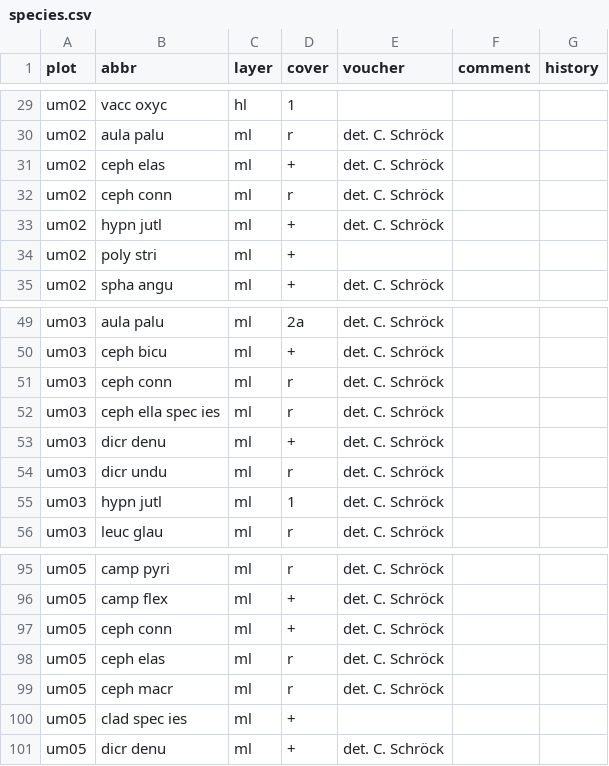
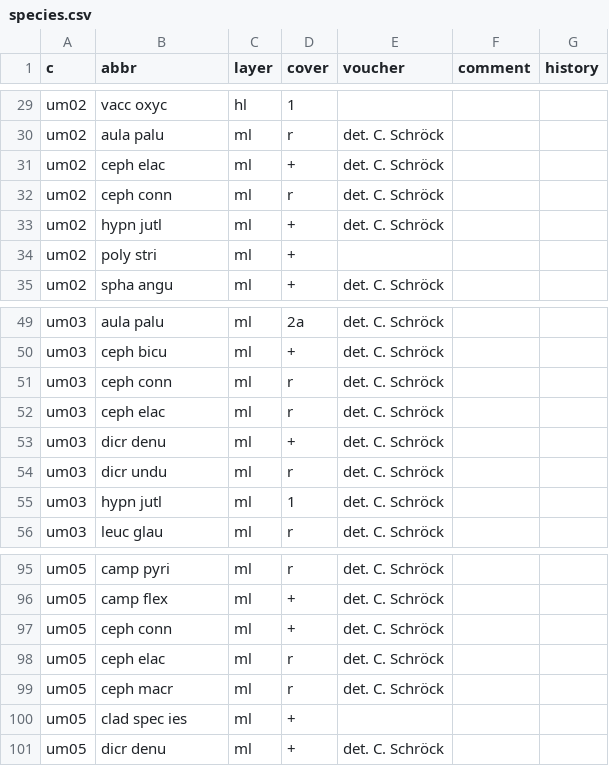
Before and after one commit to albinblaschka/vegsoup-data, a CSV file: ursprunger moor dta/species.csv, drawn as a sheet; only a part is shown, gaps mark what is left out; the diff names each change by its address in the sheet, - before the commit and + after, or states it on an @@ line.

Commit message:
corrected abbr

```diff
--- a/ursprunger moor dta/species.csv
+++ b/ursprunger moor dta/species.csv
-A1: plot
+A1: c
-B31 (abbr): ceph elas
+B31 (abbr): ceph elac
-B52 (abbr): ceph ella spec ies
+B52 (abbr): ceph elac
-B98 (abbr): ceph elas
+B98 (abbr): ceph elac
```
Also changed, not shown: 2 other files.
